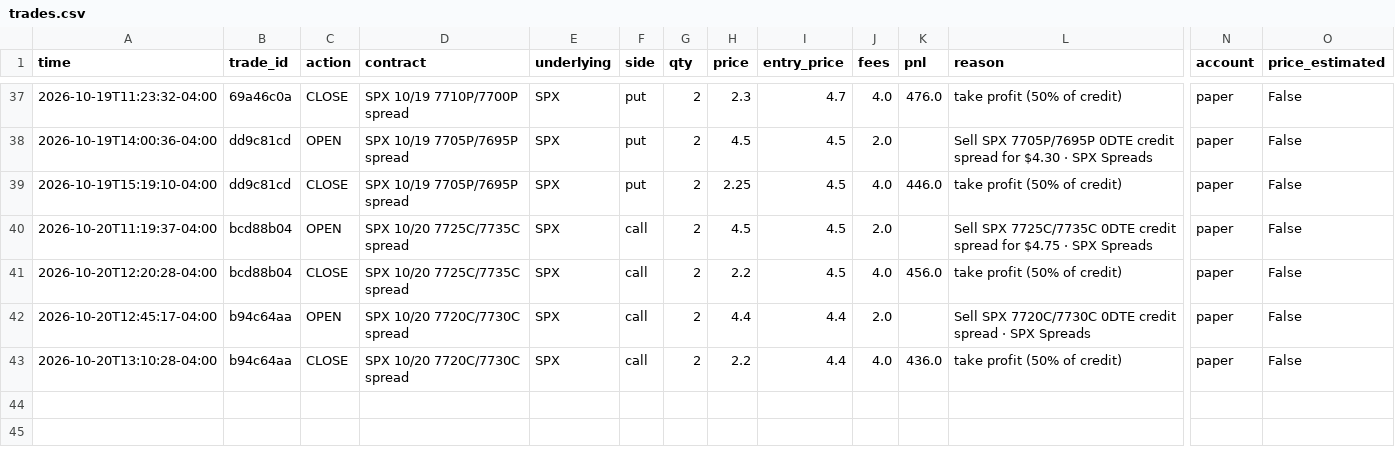
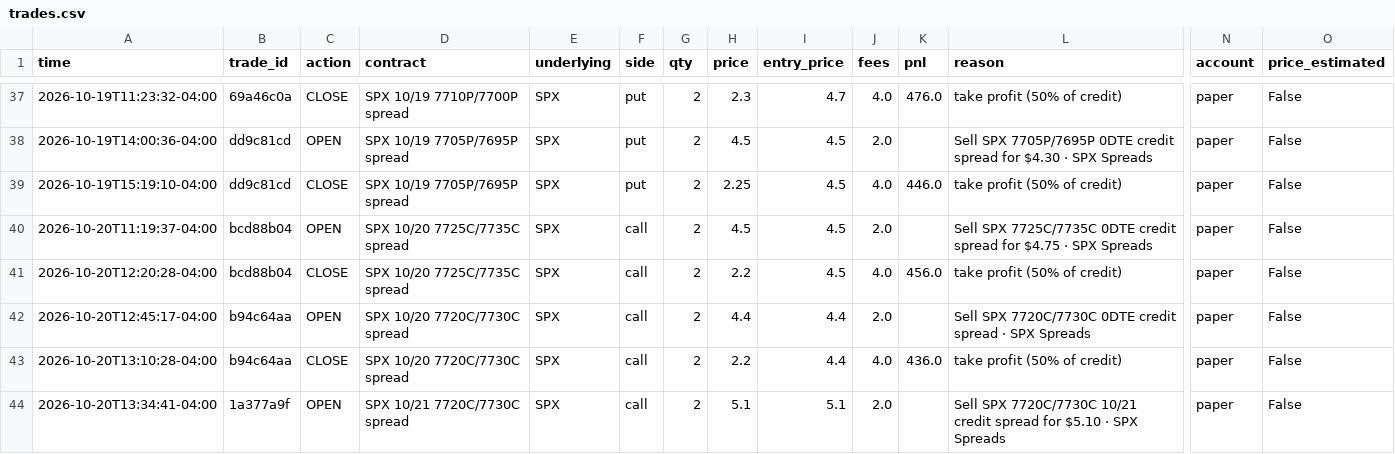
Before and after one commit to gutlapalli10/trade-journal, a CSV file: trades.csv, drawn as a sheet; only a part is shown, gaps mark what is left out; rows hold the shown columns only; the diff names each change by its address in the sheet, - before the commit and + after, or states it on an @@ line.

Commit message:
Update trade journal (43 orders)

```diff
--- a/trades.csv
+++ b/trades.csv
+row 44: 2026-10-20T13:34:41-04:00 | 1a377a9f | OPEN | SPX 10/21 7720C/7730C spread | SPX | call | 2 | 5.1 | 5.1 | 2.0 |  | Sell SPX 7720C/7730C 10/21 credit spread for $5.10 · SPX Spreads | paper | False
```
